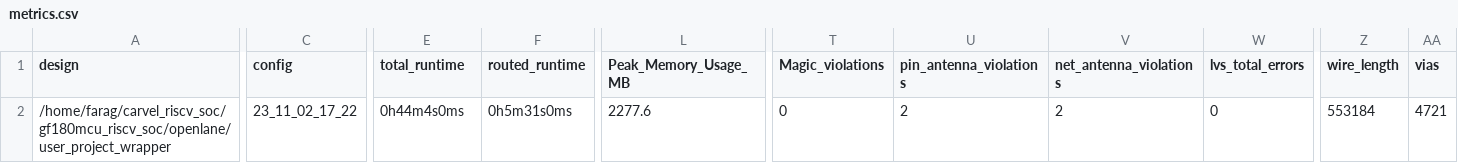
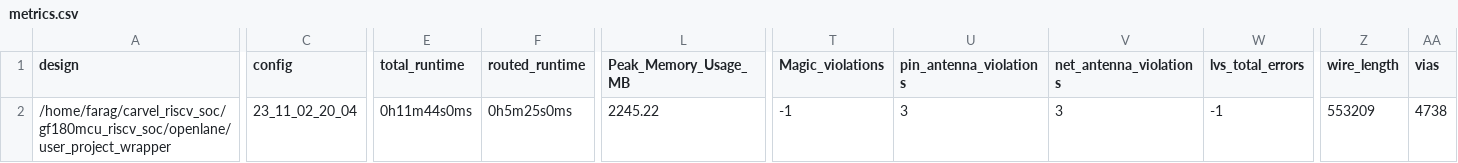
Before and after one commit to mabrains/gf180mcu_riscv_soc, a CSV file: signoff/user_project_wrapper/metrics.csv, drawn as a sheet; only a part is shown, gaps mark what is left out; the diff covers the shown part only; the diff names each change by its address in the sheet, - before the commit and + after, or states it on an @@ line.

```diff
--- a/signoff/user_project_wrapper/metrics.csv
+++ b/signoff/user_project_wrapper/metrics.csv
-C2 (config): 23_11_02_17_22
+C2 (config): 23_11_02_20_04
-E2 (total_runtime): 0h44m4s0ms
+E2 (total_runtime): 0h11m44s0ms
-F2 (routed_runtime): 0h5m31s0ms
+F2 (routed_runtime): 0h5m25s0ms
-L2 (Peak_Memory_Usage_MB): 2277.6
+L2 (Peak_Memory_Usage_MB): 2245.22
-T2 (Magic_violations): 0
+T2 (Magic_violations): -1
-U2 (pin_antenna_violations): 2
+U2 (pin_antenna_violations): 3
-V2 (net_antenna_violations): 2
+V2 (net_antenna_violations): 3
-W2 (lvs_total_errors): 0
+W2 (lvs_total_errors): -1
-Z2 (wire_length): 553184
+Z2 (wire_length): 553209
-AA2 (vias): 4721
+AA2 (vias): 4738
```
Also changed, not shown: 5 edited cells elsewhere in this file, 48 other files.
